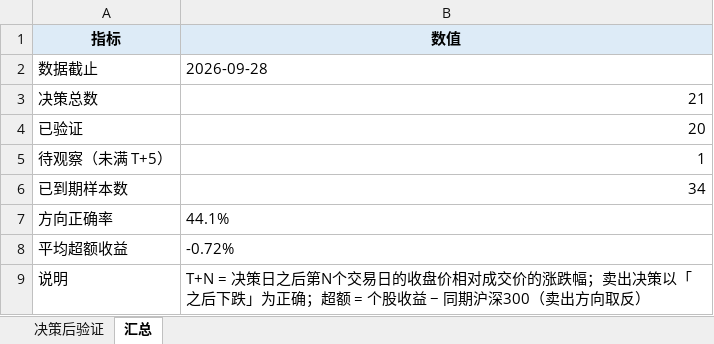
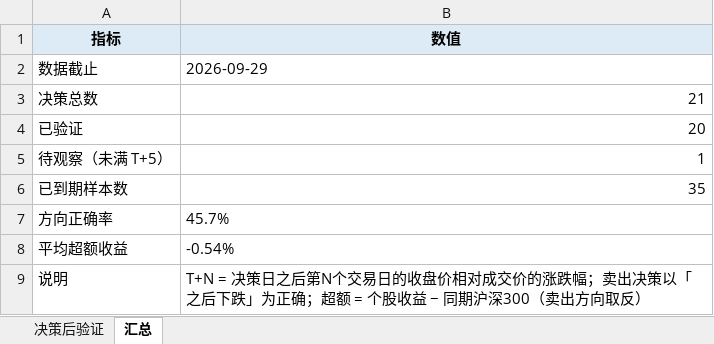
Before and after one commit to Albertdev12/pbl-workflow, an Excel workbook: outputs/19_决策后验证.xlsx, sheet 汇总, drawn as a sheet; values as stored, in another font and other column widths than the file's, no borders; the diff names each change by its address in the sheet, - before the commit and + after, or states it on an @@ line.

```diff
--- a/outputs/19_决策后验证.xlsx (sheet 汇总)
+++ b/outputs/19_决策后验证.xlsx (sheet 汇总)
-B2 (数值): 2026-09-28
+B2 (数值): 2026-09-29
-B6 (数值): 34
+B6 (数值): 35
-B7 (数值): 44.1%
+B7 (数值): 45.7%
-B8 (数值): -0.72%
+B8 (数值): -0.54%
```
Also changed, not shown: sheet 决策后验证, 31 other files.
